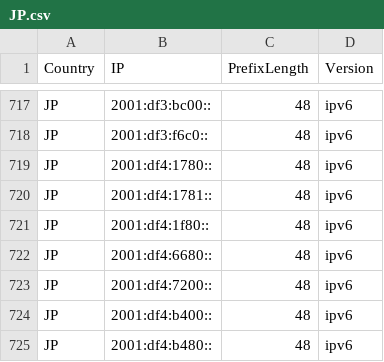
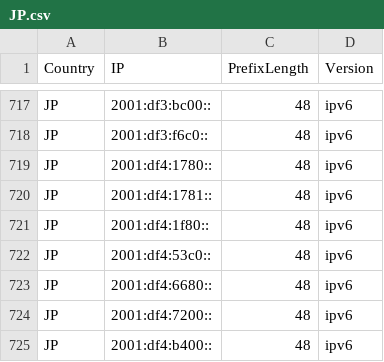
Before and after one commit to HotCakeX/Official-IANA-IP-blocks, a CSV file: CSV/IPV6/JP.csv, drawn as a sheet; only a part is shown, gaps mark what is left out; the shorter side is filled out with more unchanged rows.

Commit message:
updating sources and list

```diff
--- a/CSV/IPV6/JP.csv
+++ b/CSV/IPV6/JP.csv
@@ -721,2 +721,3 @@ JP,2001:df4:1781::,48,ipv6
 JP,2001:df4:1f80::,48,ipv6
+JP,2001:df4:53c0::,48,ipv6
 JP,2001:df4:6680::,48,ipv6
```
Also changed, not shown: CSV/IPV4/AU.csv, CSV/IPV6/CN.csv, 24 other files.
